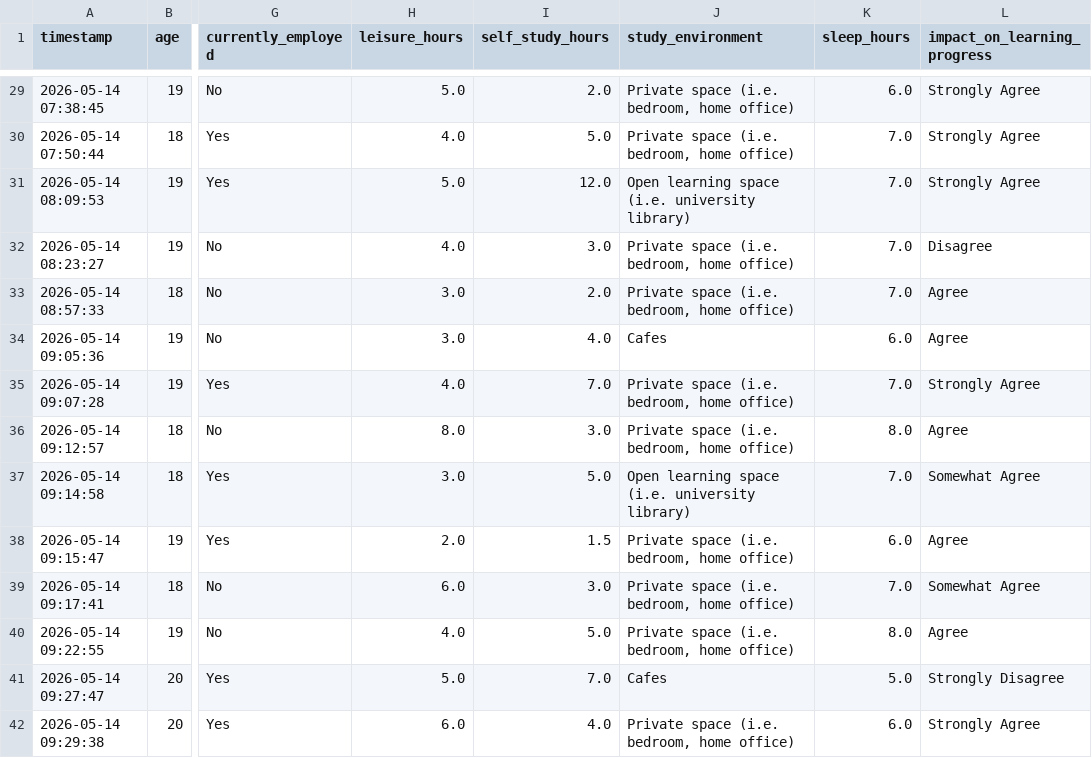
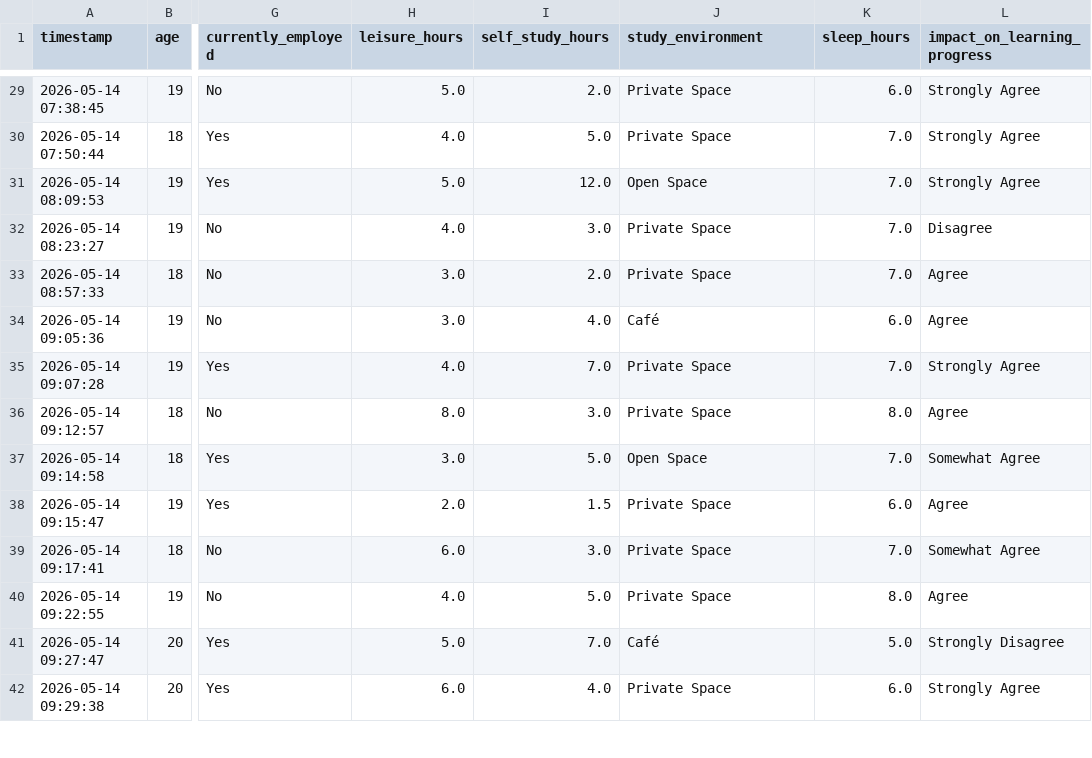
Before and after one commit to longlinh123456/final_project, a CSV file: cleaned_dataset.csv, drawn as a sheet; only a part is shown, gaps mark what is left out; the diff covers the shown part only; the diff names each change by its address in the sheet, - before the commit and + after, or states it on an @@ line.

```diff
--- a/cleaned_dataset.csv
+++ b/cleaned_dataset.csv
-J29:J30 (study_environment): Private space (i.e. bedroom, home office)
+J29:J30 (study_environment): Private Space
-J31 (study_environment): Open learning space (i.e. university library)
+J31 (study_environment): Open Space
-J32:J33 (study_environment): Private space (i.e. bedroom, home office)
+J32:J33 (study_environment): Private Space
-J34 (study_environment): Cafes
+J34 (study_environment): Café
-J35:J36 (study_environment): Private space (i.e. bedroom, home office)
+J35:J36 (study_environment): Private Space
-J37 (study_environment): Open learning space (i.e. university library)
+J37 (study_environment): Open Space
-J38:J40 (study_environment): Private space (i.e. bedroom, home office)
+J38:J40 (study_environment): Private Space
-J41 (study_environment): Cafes
+J41 (study_environment): Café
-J42 (study_environment): Private space (i.e. bedroom, home office)
+J42 (study_environment): Private Space
```
Also changed, not shown: 179 edited cells elsewhere in this file, encoded_dataset.csv, 1 other file.
